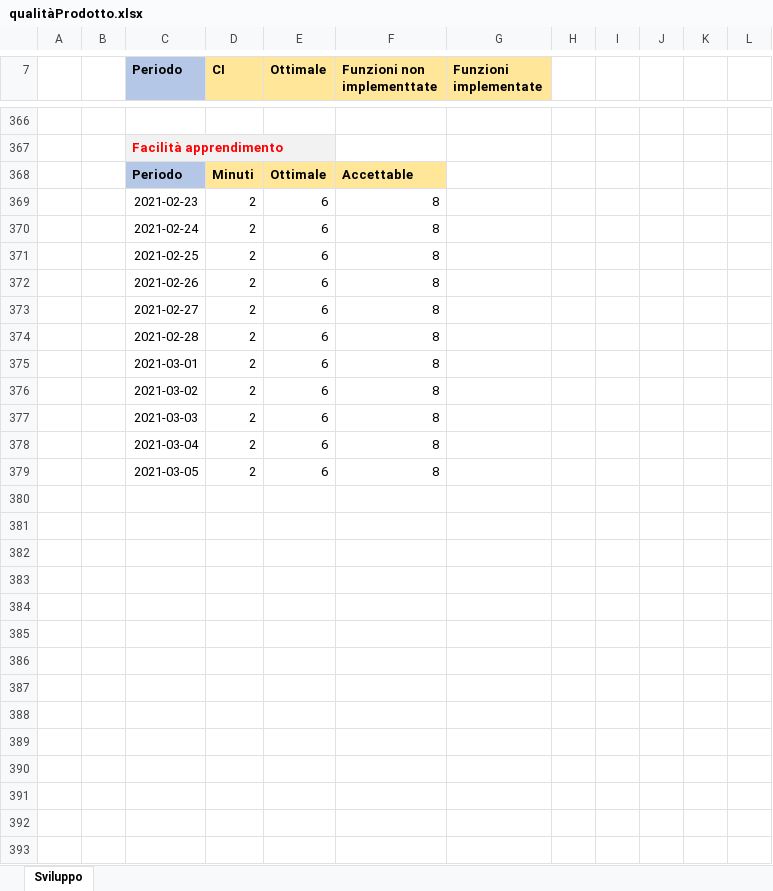
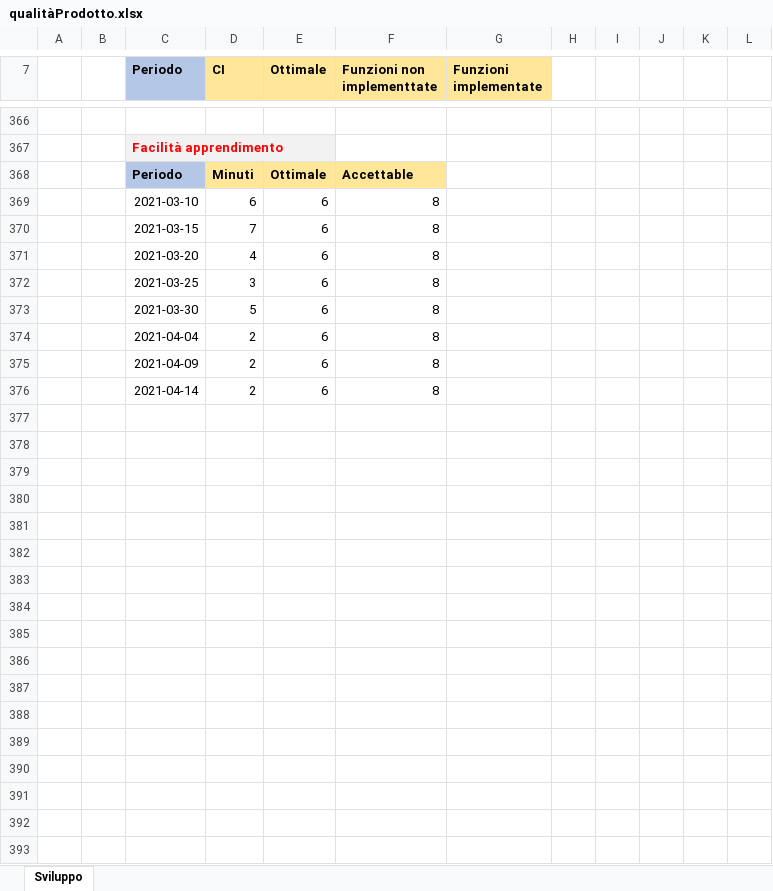
Before and after one commit to Omicron-Team/Documentazione, an Excel workbook: DocumentazioneEsterna/PianoDiQualifica/res/ResocontoAttivitaDiVerifica/res/metriche/grafici/qualitàProdotto/qualitàProdotto.xlsx, sheet Sviluppo, drawn as a sheet; only a part is shown, gaps mark what is left out; values as stored, in another font and other column widths than the file's, no borders; charts and pictures not drawn; removed rows and columns are numbered as before the commit, all else as after; the diff covers the shown part only; the diff names each change by its address in the sheet, - before the commit and + after, or states it on an @@ line.

```diff
--- a/DocumentazioneEsterna/PianoDiQualifica/res/ResocontoAttivitaDiVerifica/res/metriche/grafici/qualitàProdotto/qualitàProdotto.xlsx (sheet Sviluppo)
+++ b/DocumentazioneEsterna/PianoDiQualifica/res/ResocontoAttivitaDiVerifica/res/metriche/grafici/qualitàProdotto/qualitàProdotto.xlsx (sheet Sviluppo)
-C369 (Periodo): 2021-02-23
+C369 (Periodo): 2021-03-10
-D369 (CI): 2
+D369 (CI): 6
-row 370:  |  | 2021-02-24 | 2 | 6 | 8
-C370 (Periodo): 2021-02-25
+C370 (Periodo): 2021-03-15
-D370 (CI): 2
+D370 (CI): 7
-C371 (Periodo): 2021-02-26
+C371 (Periodo): 2021-03-20
-D371 (CI): 2
+D371 (CI): 4
-C372 (Periodo): 2021-02-27
+C372 (Periodo): 2021-03-25
-D372 (CI): 2
+D372 (CI): 3
-row 374:  |  | 2021-02-28 | 2 | 6 | 8
-C373 (Periodo): 2021-03-01
+C373 (Periodo): 2021-03-30
-D373 (CI): 2
+D373 (CI): 5
-C374 (Periodo): 2021-03-02
+C374 (Periodo): 2021-04-04
-C375 (Periodo): 2021-03-03
+C375 (Periodo): 2021-04-09
-C376 (Periodo): 2021-03-04
+C376 (Periodo): 2021-04-14
-row 377:  |  | 2021-03-05 | 2 | 6 | 8
+row 377: (empty)
+row 378: (empty)
+row 379: (empty)
+row 380: (empty)
+row 381: (empty)
+row 382: (empty)
+row 383: (empty)
+row 384: (empty)
+row 385: (empty)
+row 386: (empty)
+row 387: (empty)
+row 388: (empty)
+row 389: (empty)
+row 390: (empty)
+row 391: (empty)
+row 392: (empty)
+row 393: (empty)
```
Also changed, not shown: 29 added rows, 2 removed rows and 41 edited cells elsewhere in this sheet, charts or pictures, DocumentazioneEsterna/PianoDiQualifica/res/ResocontoAttivitaDiVerifica/res/metriche/grafici/qualitàProcesso/graficiProcessiOrganizzativi.xlsx, DocumentazioneEsterna/PianoDiQualifica/res/ResocontoAttivitaDiVerifica/res/metriche/grafici/qualitàProcesso/graficiProcessiPrimari.xlsx, 1 other file.
